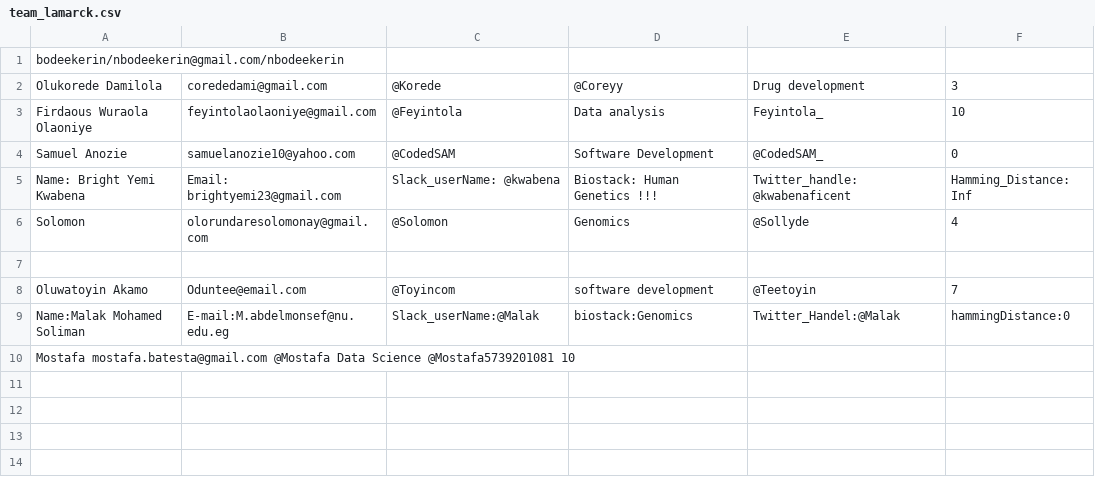
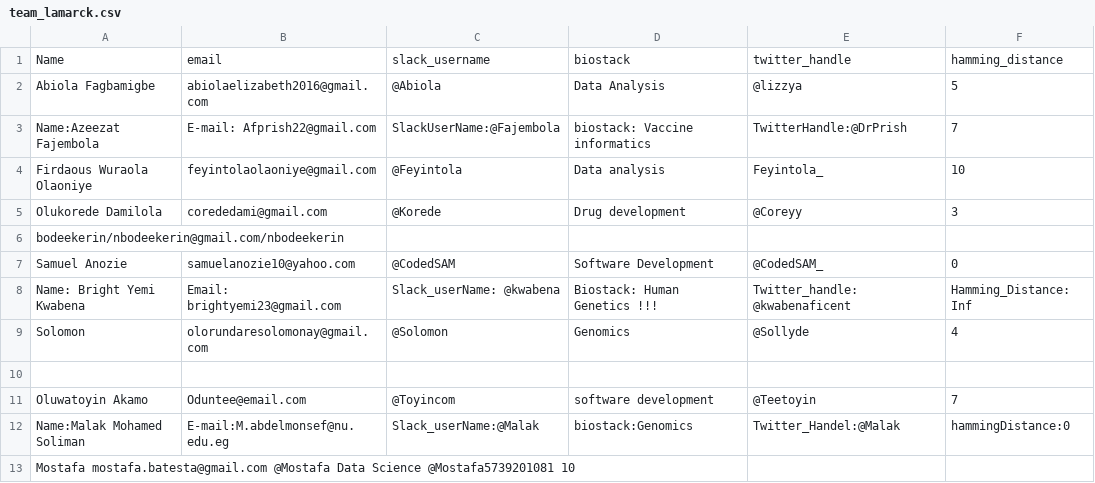
Before and after one commit to Mosadoluwa-A/Team-Lamarck, a CSV file: team_lamarck.csv, drawn as a sheet.

Commit message:
Bug Fixes

```diff
--- a/team_lamarck.csv
+++ b/team_lamarck.csv
@@ -1,4 +1,7 @@
+Name,email,slack_username,biostack,twitter_handle,hamming_distance
+Abiola Fagbamigbe,abiolaelizabeth2016@gmail.com,@Abiola,Data Analysis,@lizzya,5
+Name:Azeezat Fajembola,E-mail: Afprish22@gmail.com,SlackUserName:@Fajembola,biostack: Vaccine informatics,TwitterHandle:@DrPrish,7
+Firdaous Wuraola Olaoniye,feyintolaolaoniye@gmail.com,@Feyintola,Data analysis,Feyintola_,10
+Olukorede Damilola,corededami@gmail.com,@Korede,Drug development,@Coreyy,3
 bodeekerin/nbodeekerin@gmail.com/nbodeekerin
-Olukorede Damilola,corededami@gmail.com,@Korede,@Coreyy,Drug development,3
-Firdaous Wuraola Olaoniye,feyintolaolaoniye@gmail.com,@Feyintola,Data analysis,Feyintola_,10
 Samuel Anozie,samuelanozie10@yahoo.com,@CodedSAM,Software Development,@CodedSAM_,0
```
